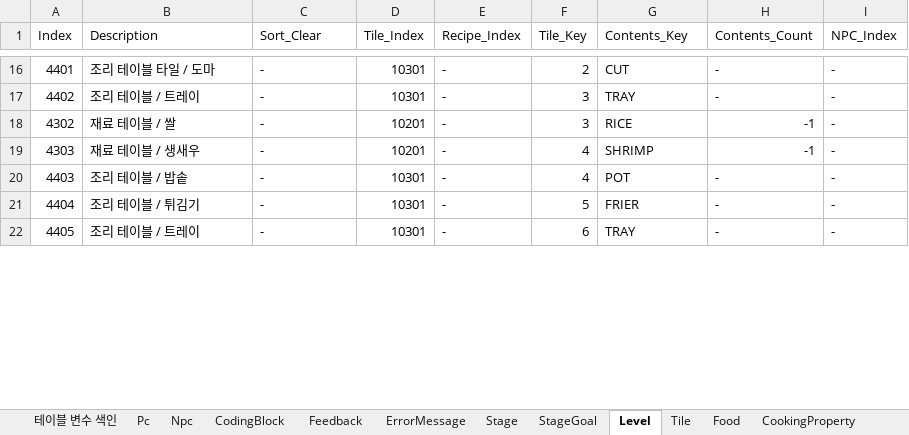
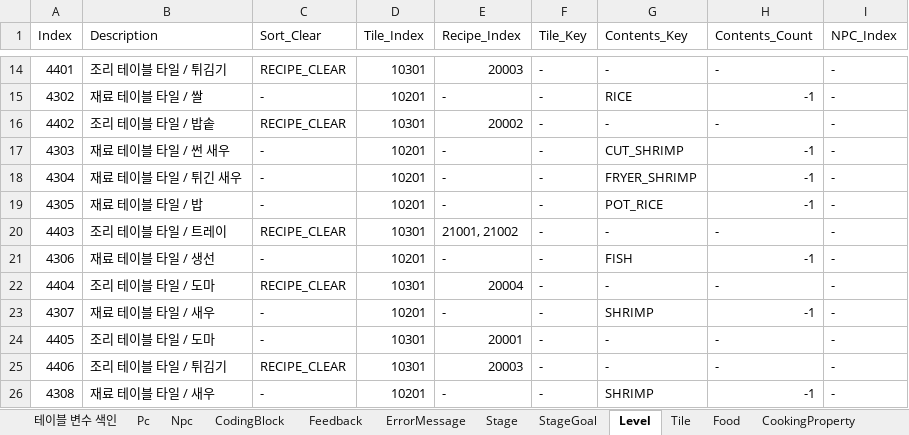
Before and after one commit to Ludning/ProjectVCG, an Excel workbook: Assets/Resources/Xlsx/GameData.xlsx, sheet Level, drawn as a sheet; only a part is shown, gaps mark what is left out; values as stored, in another font and other column widths than the file's, no cell formats; removed rows and columns are numbered as before the commit, all else as after; the diff covers the shown part only; the diff names each change by its address in the sheet, - before the commit and + after, or states it on an @@ line.

```diff
--- a/Assets/Resources/Xlsx/GameData.xlsx (sheet Level)
+++ b/Assets/Resources/Xlsx/GameData.xlsx (sheet Level)
-B14 (Description): 조리 테이블 타일 / 도마
+B14 (Description): 조리 테이블 타일 / 튀김기
-C14 (Sort_Clear): -
+C14 (Sort_Clear): RECIPE_CLEAR
-E14 (Recipe_Index): -
+E14 (Recipe_Index): 20003
-F14 (Tile_Key): 2
+F14 (Tile_Key): -
-G14 (Contents_Key): CUT
+G14 (Contents_Key): -
-row 17: 4402 | 조리 테이블 / 트레이 | - | 10301 | - | 3 | TRAY | - | -
-B15 (Description): 재료 테이블 / 쌀
+B15 (Description): 재료 테이블 타일 / 쌀
-F15 (Tile_Key): 3
+F15 (Tile_Key): -
+row 16: 4402 | 조리 테이블 타일 / 밥솥 | RECIPE_CLEAR | 10301 | 20002 | - | - | - | -
-B17 (Description): 재료 테이블 / 생새우
+B17 (Description): 재료 테이블 타일 / 썬 새우
-F17 (Tile_Key): 4
+F17 (Tile_Key): -
-G17 (Contents_Key): SHRIMP
+G17 (Contents_Key): CUT_SHRIMP
+row 18: 4304 | 재료 테이블 타일 / 튀긴 새우 | - | 10201 | - | - | FRYER_SHRIMP | -1 | -
+row 19: 4305 | 재료 테이블 타일 / 밥 | - | 10201 | - | - | POT_RICE | -1 | -
-B20 (Description): 조리 테이블 / 밥솥
+B20 (Description): 조리 테이블 타일 / 트레이
-C20 (Sort_Clear): -
+C20 (Sort_Clear): RECIPE_CLEAR
-E20 (Recipe_Index): -
+E20 (Recipe_Index): 21001, 21002
-F20 (Tile_Key): 4
+F20 (Tile_Key): -
-G20 (Contents_Key): POT
+G20 (Contents_Key): -
+row 21: 4306 | 재료 테이블 타일 / 생선 | - | 10201 | - | - | FISH | -1 | -
-B22 (Description): 조리 테이블 / 튀김기
+B22 (Description): 조리 테이블 타일 / 도마
-C22 (Sort_Clear): -
+C22 (Sort_Clear): RECIPE_CLEAR
-E22 (Recipe_Index): -
+E22 (Recipe_Index): 20004
-F22 (Tile_Key): 5
+F22 (Tile_Key): -
-G22 (Contents_Key): FRIER
+G22 (Contents_Key): -
+row 23: 4307 | 재료 테이블 타일 / 새우 | - | 10201 | - | - | SHRIMP | -1 | -
-B24 (Description): 조리 테이블 / 트레이
+B24 (Description): 조리 테이블 타일 / 도마
-E24 (Recipe_Index): -
+E24 (Recipe_Index): 20001
-F24 (Tile_Key): 6
+F24 (Tile_Key): -
-G24 (Contents_Key): TRAY
+G24 (Contents_Key): -
+row 25: 4406 | 조리 테이블 타일 / 튀김기 | RECIPE_CLEAR | 10301 | 20003 | - | - | - | -
+row 26: 4308 | 재료 테이블 타일 / 새우 | - | 10201 | - | - | SHRIMP | -1 | -
```
Also changed, not shown: 12 added rows, 22 removed rows and 44 edited cells elsewhere in this sheet, sheet StageGoal, sheet Stage, cell formats, 3 other files.
